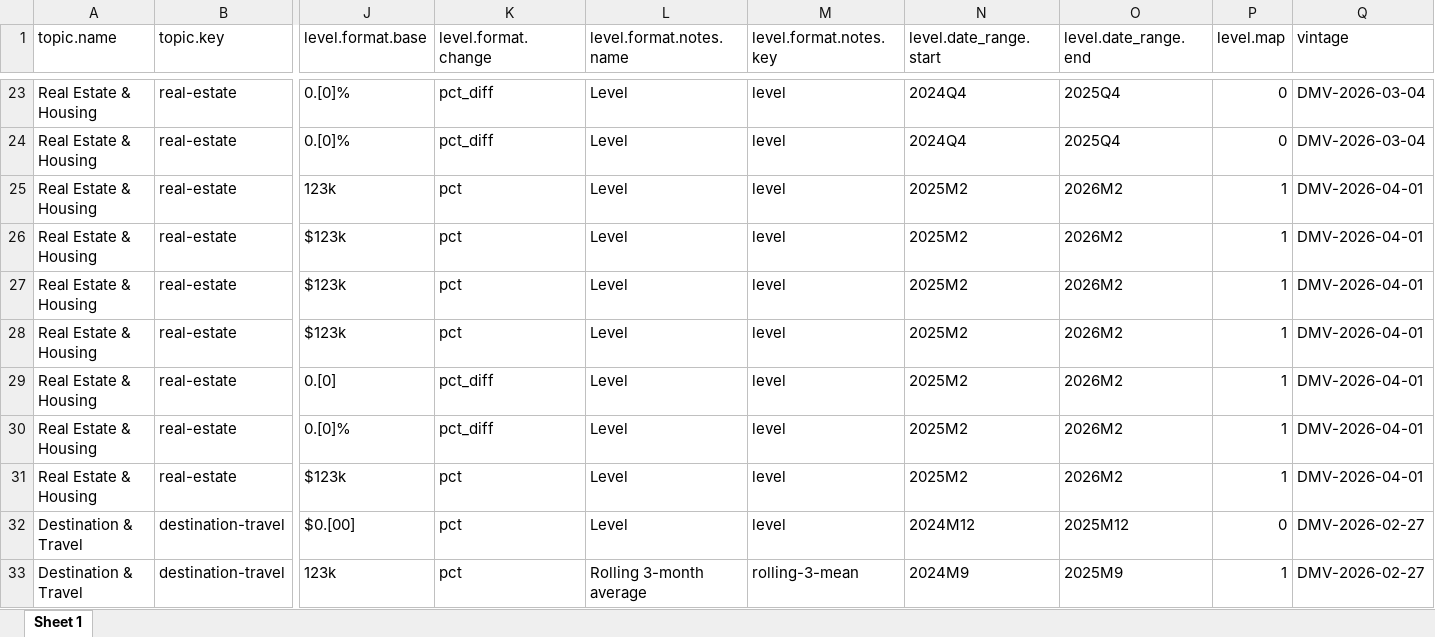
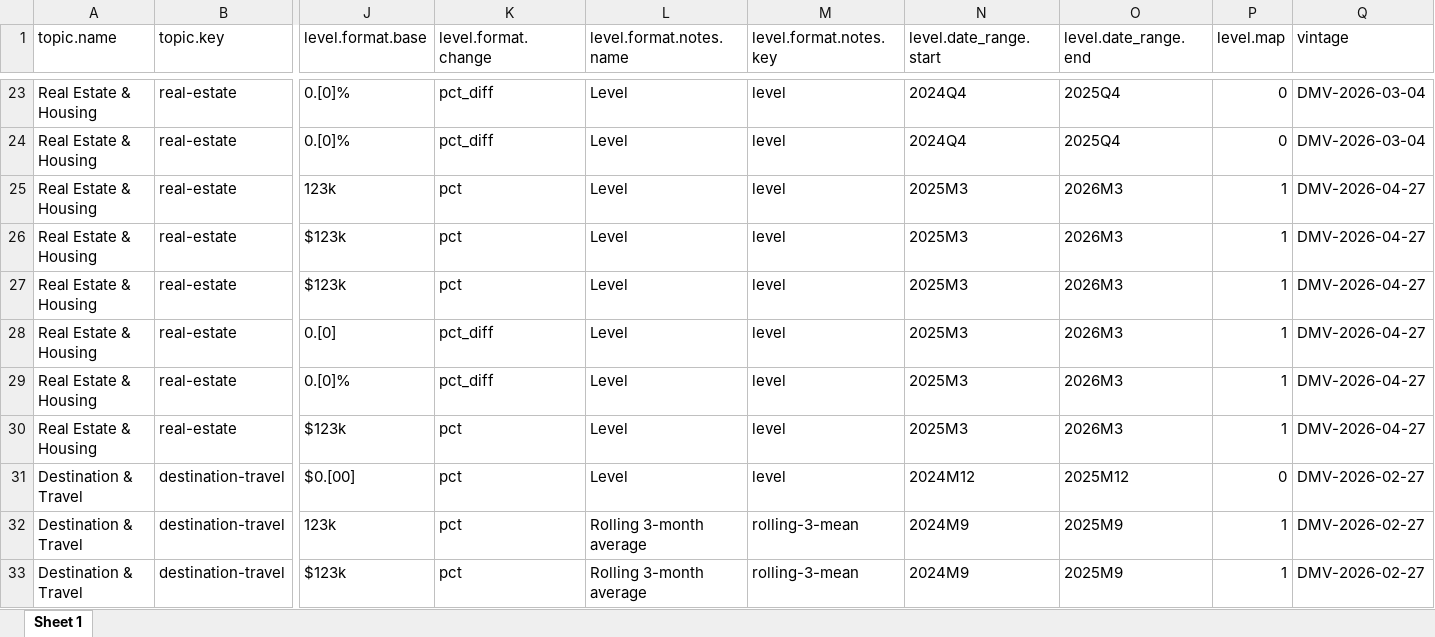
Before and after one commit to afdta/dmv-tracker-staging, an Excel workbook: input-data/metadata.xlsx, sheet Sheet 1, drawn as a sheet; only a part is shown, gaps mark what is left out; the shorter side is filled out with more unchanged rows; values as stored, in another font and other column widths than the file's, no borders; removed rows and columns are numbered as before the commit, all else as after; rows hold the shown columns only; the diff names each change by its address in the sheet, - before the commit and + after, or states it on an @@ line.

```diff
--- a/input-data/metadata.xlsx (sheet Sheet 1)
+++ b/input-data/metadata.xlsx (sheet Sheet 1)
-N25 (level.date_range.start): 2025M2
+N25 (level.date_range.start): 2025M3
-O25 (level.date_range.end): 2026M2
+O25 (level.date_range.end): 2026M3
-Q25 (vintage): DMV-2026-04-01
+Q25 (vintage): DMV-2026-04-27
-row 26: Real Estate & Housing | real-estate | $123k | pct | Level | level | 2025M2 | 2026M2 | 1 | DMV-2026-04-01
-N26:N30 (level.date_range.start): 2025M2
+N26:N30 (level.date_range.start): 2025M3
-O26:O30 (level.date_range.end): 2026M2
+O26:O30 (level.date_range.end): 2026M3
-Q26:Q30 (vintage): DMV-2026-04-01
+Q26:Q30 (vintage): DMV-2026-04-27
```
Also changed, not shown: 47 other files.
